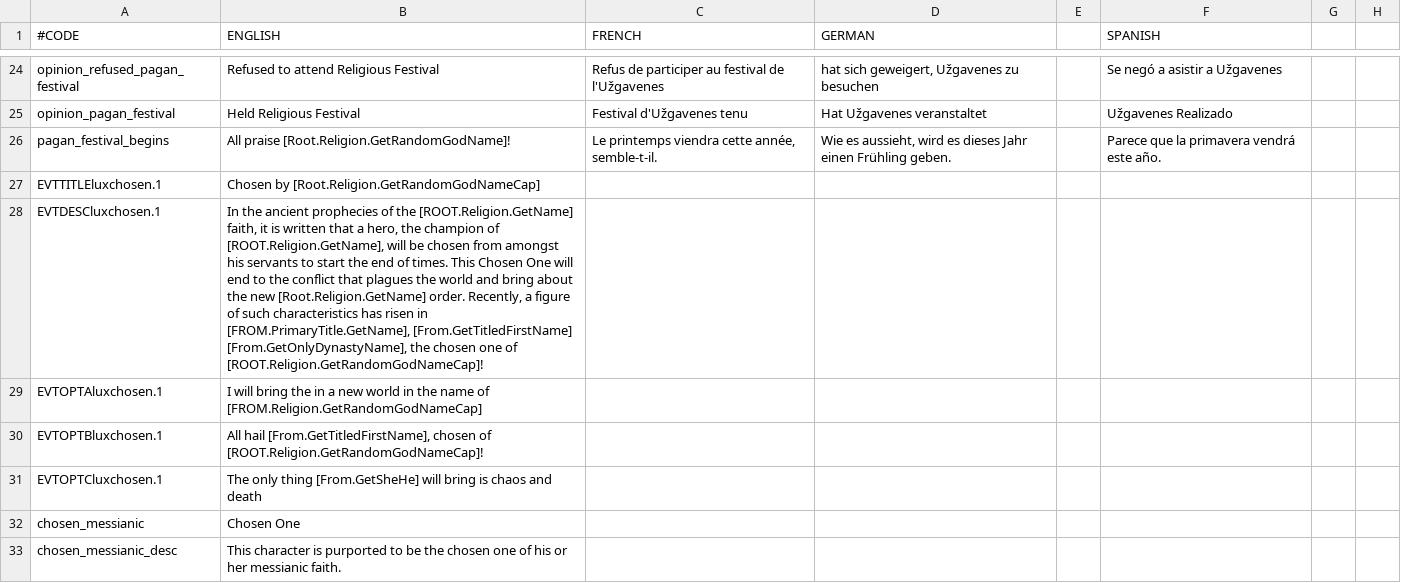
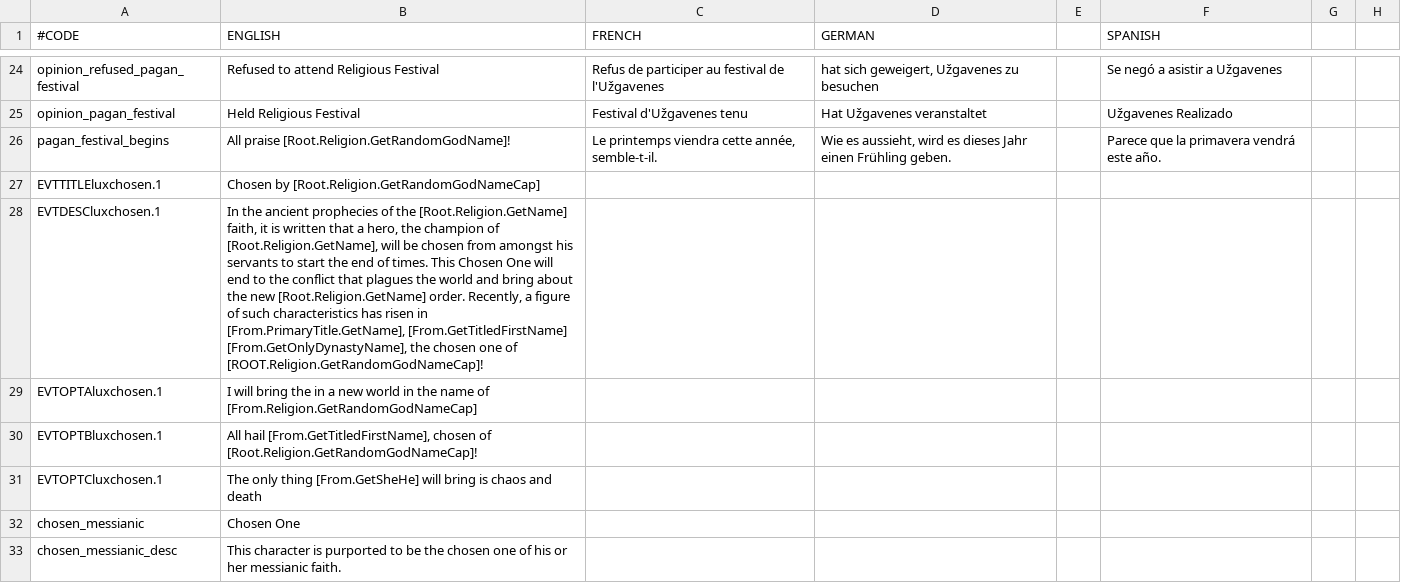
Before and after one commit to fishface60/lux-invicta, a CSV file: localisation/custom_decisions_loc.csv, drawn as a sheet; only a part is shown, gaps mark what is left out; the diff names each change by its address in the sheet, - before the commit and + after, or states it on an @@ line.

```diff
--- a/localisation/custom_decisions_loc.csv
+++ b/localisation/custom_decisions_loc.csv
-B28 (ENGLISH): …of the [ROOT.Religion.GetName] faith, it is written that a hero, the champion of [ROOT.Religion.GetName], will be chosen from amongst his servants to start the end of times. This Chosen One will end to the conflict that plagues the world and bring about the new [Root.Religion.GetName] order. Recently, a figure of such characteristics has risen in [FROM.PrimaryTitle.GetName], [From.GetTitledFirstName] [From.GetOnlyDynastyName],…
+B28 (ENGLISH): …of the [Root.Religion.GetName] faith, it is written that a hero, the champion of [Root.Religion.GetName], will be chosen from amongst his servants to start the end of times. This Chosen One will end to the conflict that plagues the world and bring about the new [Root.Religion.GetName] order. Recently, a figure of such characteristics has risen in [From.PrimaryTitle.GetName], [From.GetTitledFirstName] [From.GetOnlyDynastyName],…
-B29 (ENGLISH): …name of [FROM.Religion.GetRandomGodNameCap]
+B29 (ENGLISH): …name of [From.Religion.GetRandomGodNameCap]
-B30 (ENGLISH): …chosen of [ROOT.Religion.GetRandomGodNameCap]!
+B30 (ENGLISH): …chosen of [Root.Religion.GetRandomGodNameCap]!
```
Also changed, not shown: 3 other files.
